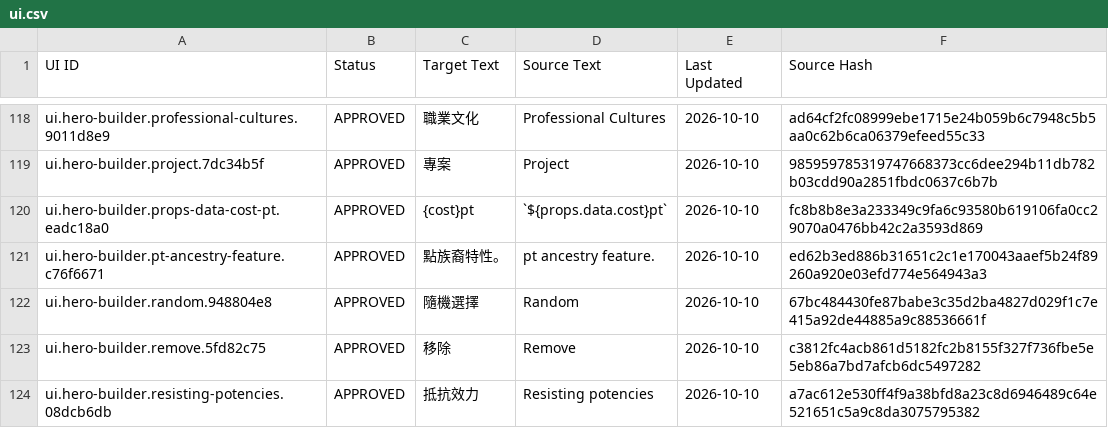
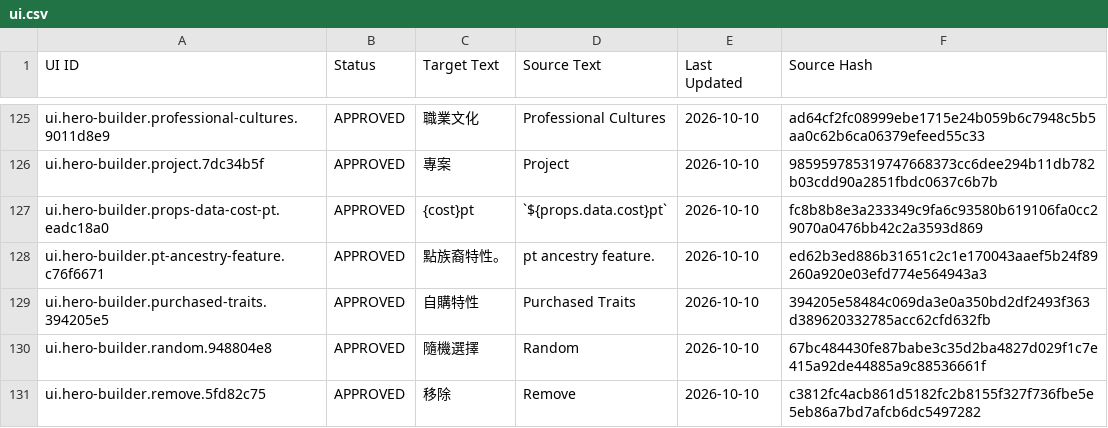
Before and after one commit to boyiad2110/forgesteel-zh-tw, a CSV file: l10n/sheet-snapshot/ui.csv, drawn as a sheet; only a part is shown, gaps mark what is left out; the shorter side is filled out with more unchanged rows; the diff covers the shown part only; the diff names each change by its address in the sheet, - before the commit and + after, or states it on an @@ line.

Commit message:
Localize ancestry and culture configuration
Localize approved ancestry and culture UI strings and project Wyrmplate dynamic values using the approved display template.

```diff
--- a/l10n/sheet-snapshot/ui.csv
+++ b/l10n/sheet-snapshot/ui.csv
+row 129: ui.hero-builder.purchased-traits.394205e5 | APPROVED | 自購特性 | Purchased Traits | 2026-10-10 | 394205e58484c069da3e0a350bd2df2493f363d389620332785acc62cfd632fb
```
Also changed, not shown: 7 added rows elsewhere in this file, l10n/sheet-snapshot/strings.csv, 20 other files.
